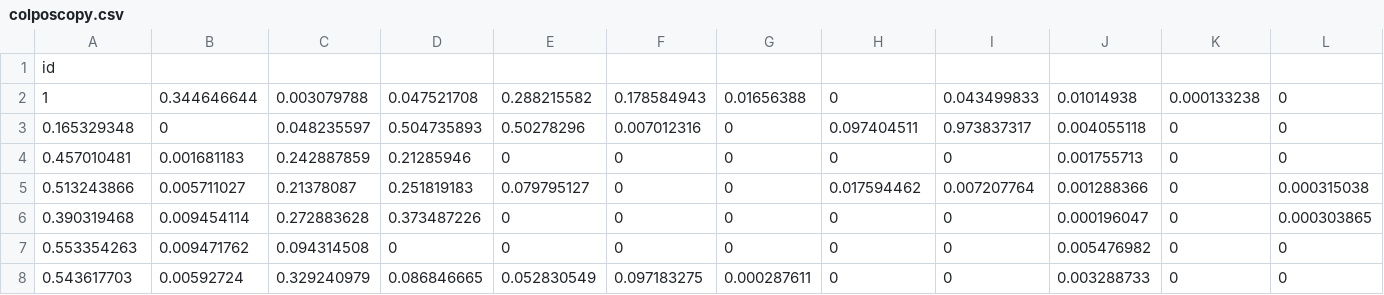
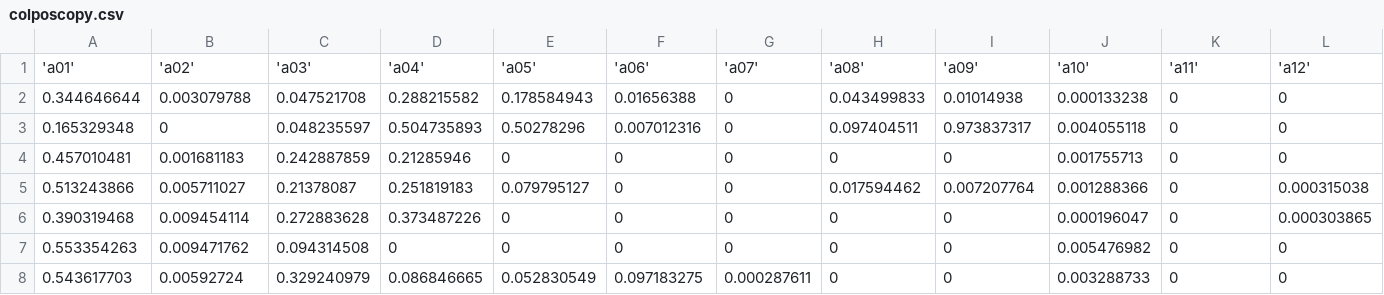
Before and after one commit to jojelupipa/Practicas-Metaheuristicas, a CSV file: data/colposcopy.csv, drawn as a sheet; only a part is shown; removed rows and columns are numbered as before the commit, all else as after; rows hold the shown columns only; the diff names each change by its address in the sheet, - before the commit and + after, or states it on an @@ line.

```diff
--- a/data/colposcopy.csv
+++ b/data/colposcopy.csv
-row 1: id
-row 2: 1 | 0.344646644 | 0.003079788 | 0.047521708 | 0.288215582 | 0.178584943 | 0.01656388 | 0 | 0.043499833 | 0.01014938 | 0.000133238 | 0
+row 1: 'a01' | 'a02' | 'a03' | 'a04' | 'a05' | 'a06' | 'a07' | 'a08' | 'a09' | 'a10' | 'a11' | 'a12'
+row 2: 0.344646644 | 0.003079788 | 0.047521708 | 0.288215582 | 0.178584943 | 0.01656388 | 0 | 0.043499833 | 0.01014938 | 0.000133238 | 0 | 0
```
Also changed, not shown: data/ionosphere.csv, 1 other file.
